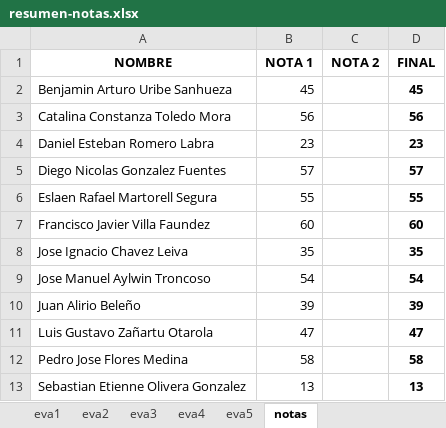
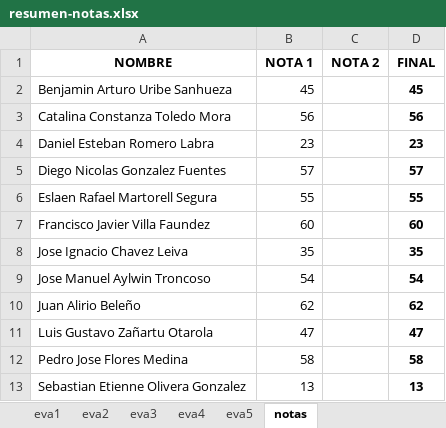
Before and after one commit to cdvelop/secure-programming, an Excel workbook: resumen-notas.xlsx, sheet notas, drawn as a sheet; values as stored, in another font and other column widths than the file's, no borders; the diff names each change by its address in the sheet, - before the commit and + after, or states it on an @@ line.

```diff
--- a/resumen-notas.xlsx (sheet notas)
+++ b/resumen-notas.xlsx (sheet notas)
-B10 (NOTA 1): 39
+B10 (NOTA 1): 62
-D10 (FINAL): 39
+D10 (FINAL): 62
```
Also changed, not shown: sheet eva4, sheet eva3.
